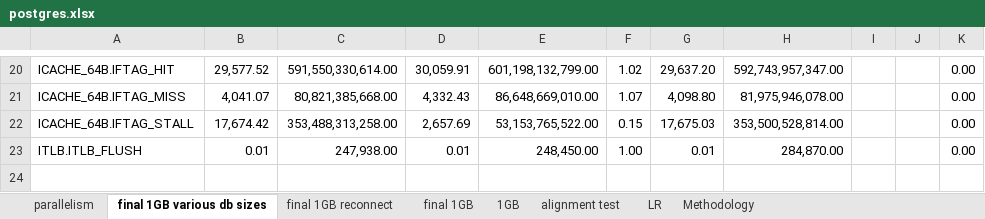
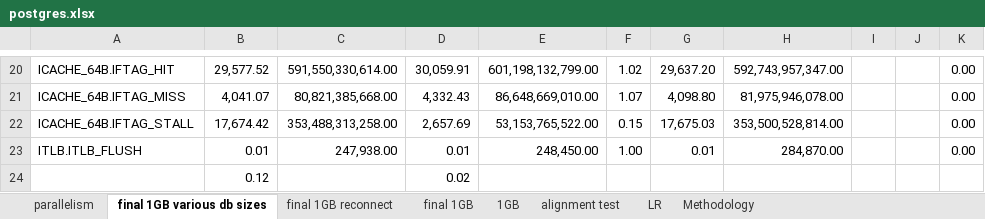
Before and after one commit to XiaowanDong/shared_ptp, an Excel workbook: postgres.xlsx, sheet final 1GB various db sizes, drawn as a sheet; only a part is shown, gaps mark what is left out; values as stored, in another font and other column widths than the file's, no borders; the diff names each change by its address in the sheet, - before the commit and + after, or states it on an @@ line.

```diff
--- a/postgres.xlsx (sheet final 1GB various db sizes)
+++ b/postgres.xlsx (sheet final 1GB various db sizes)
+row 24:  | 0.12 |  | 0.02
```
Also changed, not shown: sheet parallelism, formulas that keep their value.
